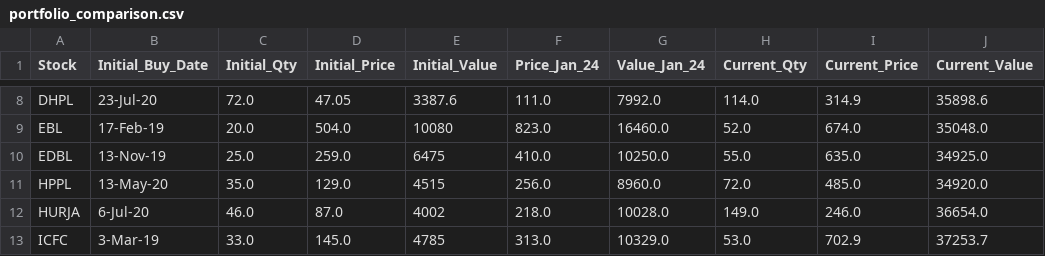
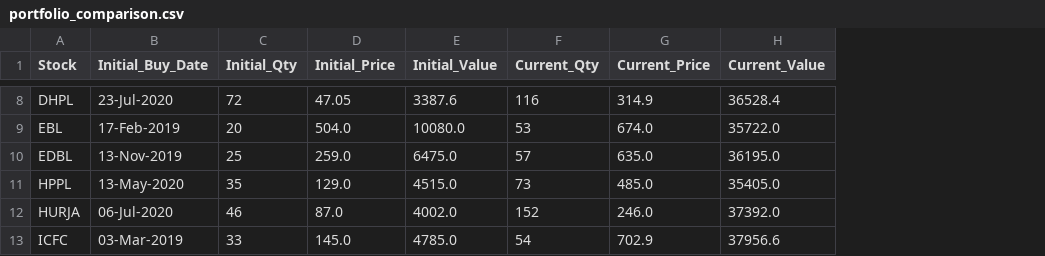
Before and after one commit to ManikaDahal/Trading_Simulation, a CSV file: portfolio_comparison.csv, drawn as a sheet; only a part is shown, gaps mark what is left out; removed rows and columns are numbered as before the commit, all else as after; the diff covers the shown part only; the diff names each change by its address in the sheet, - before the commit and + after, or states it on an @@ line.

```diff
--- a/portfolio_comparison.csv
+++ b/portfolio_comparison.csv
-column F (Price_Jan_24), rows 8-13: 111.0 | 823.0 | 410.0 | 256.0 | 218.0 | 313.0
-column G (Value_Jan_24), rows 8-13: 7992.0 | 16460.0 | 10250.0 | 8960.0 | 10028.0 | 10329.0
-B8 (Initial_Buy_Date): 23-Jul-20
+B8 (Initial_Buy_Date): 23-Jul-2020
-C8 (Initial_Qty): 72.0
+C8 (Initial_Qty): 72
-F8 (Current_Qty): 114.0
+F8 (Current_Qty): 116
-H8 (Current_Value): 35898.6
+H8 (Current_Value): 36528.4
-B9 (Initial_Buy_Date): 17-Feb-19
+B9 (Initial_Buy_Date): 17-Feb-2019
-C9 (Initial_Qty): 20.0
+C9 (Initial_Qty): 20
-E9 (Initial_Value): 10080
+E9 (Initial_Value): 10080.0
-F9 (Current_Qty): 52.0
+F9 (Current_Qty): 53
-H9 (Current_Value): 35048.0
+H9 (Current_Value): 35722.0
-B10 (Initial_Buy_Date): 13-Nov-19
+B10 (Initial_Buy_Date): 13-Nov-2019
-C10 (Initial_Qty): 25.0
+C10 (Initial_Qty): 25
-E10 (Initial_Value): 6475
+E10 (Initial_Value): 6475.0
-F10 (Current_Qty): 55.0
+F10 (Current_Qty): 57
-H10 (Current_Value): 34925.0
+H10 (Current_Value): 36195.0
-B11 (Initial_Buy_Date): 13-May-20
+B11 (Initial_Buy_Date): 13-May-2020
-C11 (Initial_Qty): 35.0
+C11 (Initial_Qty): 35
-E11 (Initial_Value): 4515
+E11 (Initial_Value): 4515.0
-F11 (Current_Qty): 72.0
+F11 (Current_Qty): 73
-H11 (Current_Value): 34920.0
+H11 (Current_Value): 35405.0
-B12 (Initial_Buy_Date): 6-Jul-20
+B12 (Initial_Buy_Date): 06-Jul-2020
-C12 (Initial_Qty): 46.0
+C12 (Initial_Qty): 46
-E12 (Initial_Value): 4002
+E12 (Initial_Value): 4002.0
-F12 (Current_Qty): 149.0
+F12 (Current_Qty): 152
-H12 (Current_Value): 36654.0
+H12 (Current_Value): 37392.0
-B13 (Initial_Buy_Date): 3-Mar-19
+B13 (Initial_Buy_Date): 03-Mar-2019
-C13 (Initial_Qty): 33.0
+C13 (Initial_Qty): 33
-E13 (Initial_Value): 4785
+E13 (Initial_Value): 4785.0
-F13 (Current_Qty): 53.0
+F13 (Current_Qty): 54
-H13 (Current_Value): 37253.7
+H13 (Current_Value): 37956.6
```
Also changed, not shown: 2 added rows, 1 removed row and 116 edited cells elsewhere in this file, stocks/ADBL.csv, 9 other files.
